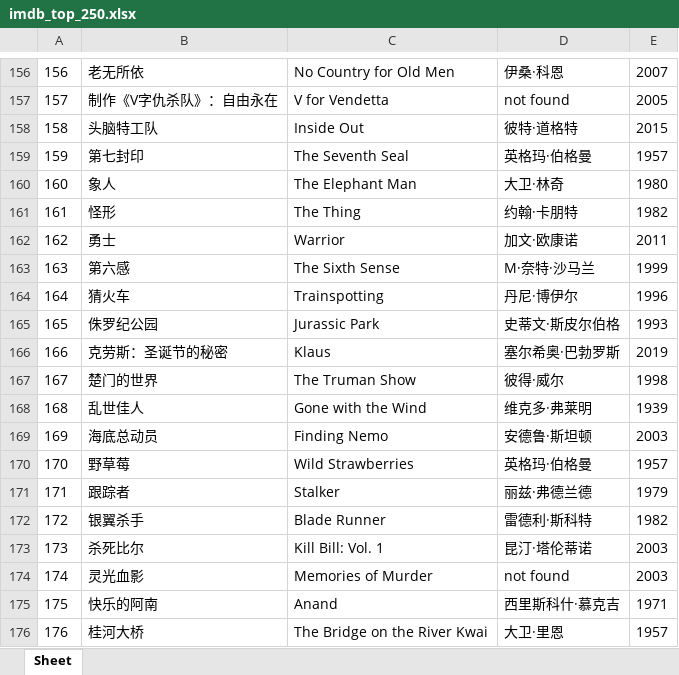
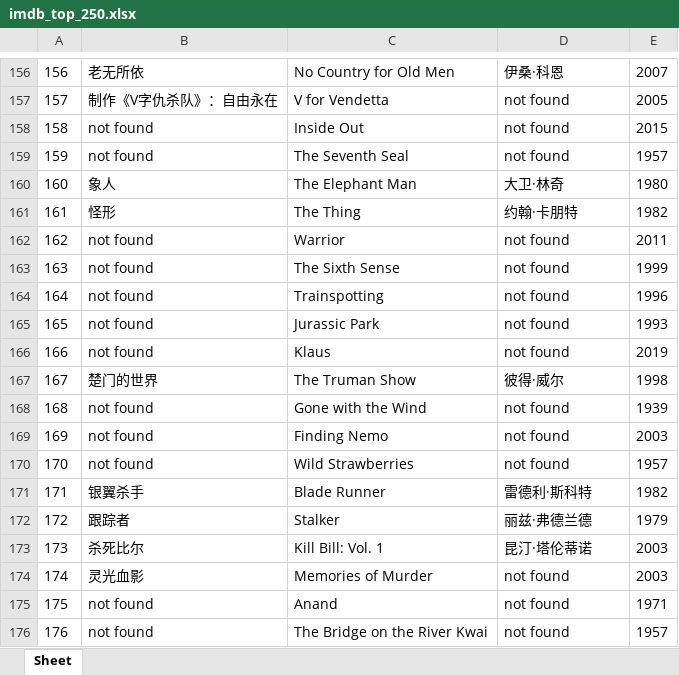
Before and after one commit to doctoroyy/Movie-IMDB-Bot, an Excel workbook: imdb_top_250.xlsx, sheet Sheet, drawn as a sheet; only a part is shown, gaps mark what is left out; values as stored, in another font and other column widths than the file's, no borders; the diff covers the shown part only; the diff names each change by its address in the sheet, - before the commit and + after, or states it on an @@ line.

```diff
--- a/imdb_top_250.xlsx (sheet Sheet)
+++ b/imdb_top_250.xlsx (sheet Sheet)
-B158: 头脑特工队
+B158: not found
-D158: 彼特·道格特
+D158: not found
-B159: 第七封印
+B159: not found
-D159: 英格玛·伯格曼
+D159: not found
-B162: 勇士
+B162: not found
-D162: 加文·欧康诺
+D162: not found
-B163: 第六感
+B163: not found
-D163: M·奈特·沙马兰
+D163: not found
-B164: 猜火车
+B164: not found
-D164: 丹尼·博伊尔
+D164: not found
-B165: 侏罗纪公园
+B165: not found
-D165: 史蒂文·斯皮尔伯格
+D165: not found
-B166: 克劳斯：圣诞节的秘密
+B166: not found
-D166: 塞尔希奥·巴勃罗斯
+D166: not found
-B168: 乱世佳人
+B168: not found
-D168: 维克多·弗莱明
+D168: not found
-B169: 海底总动员
+B169: not found
-D169: 安德鲁·斯坦顿
+D169: not found
-B170: 野草莓
+B170: not found
-D170: 英格玛·伯格曼
+D170: not found
-B171: 跟踪者
+B171: 银翼杀手
-C171: Stalker
+C171: Blade Runner
-D171: 丽兹·弗德兰德
+D171: 雷德利·斯科特
-E171: 1979
+E171: 1982
-B172: 银翼杀手
+B172: 跟踪者
-C172: Blade Runner
+C172: Stalker
-D172: 雷德利·斯科特
+D172: 丽兹·弗德兰德
-E172: 1982
+E172: 1979
-B175: 快乐的阿南
+B175: not found
-D175: 西里斯科什·慕克吉
+D175: not found
-B176: 桂河大桥
+B176: not found
-D176: 大卫·里恩
+D176: not found
```
Also changed, not shown: 1 added row, 1 removed row and 137 edited cells elsewhere in this sheet, 1 other file.
